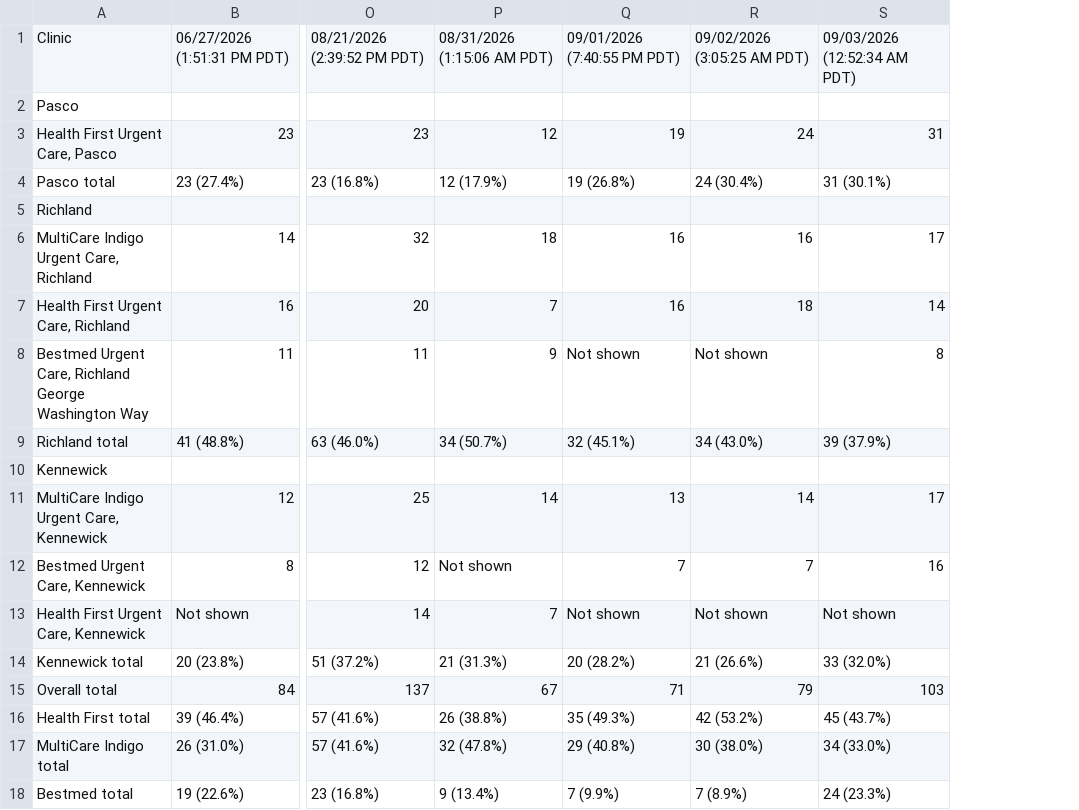
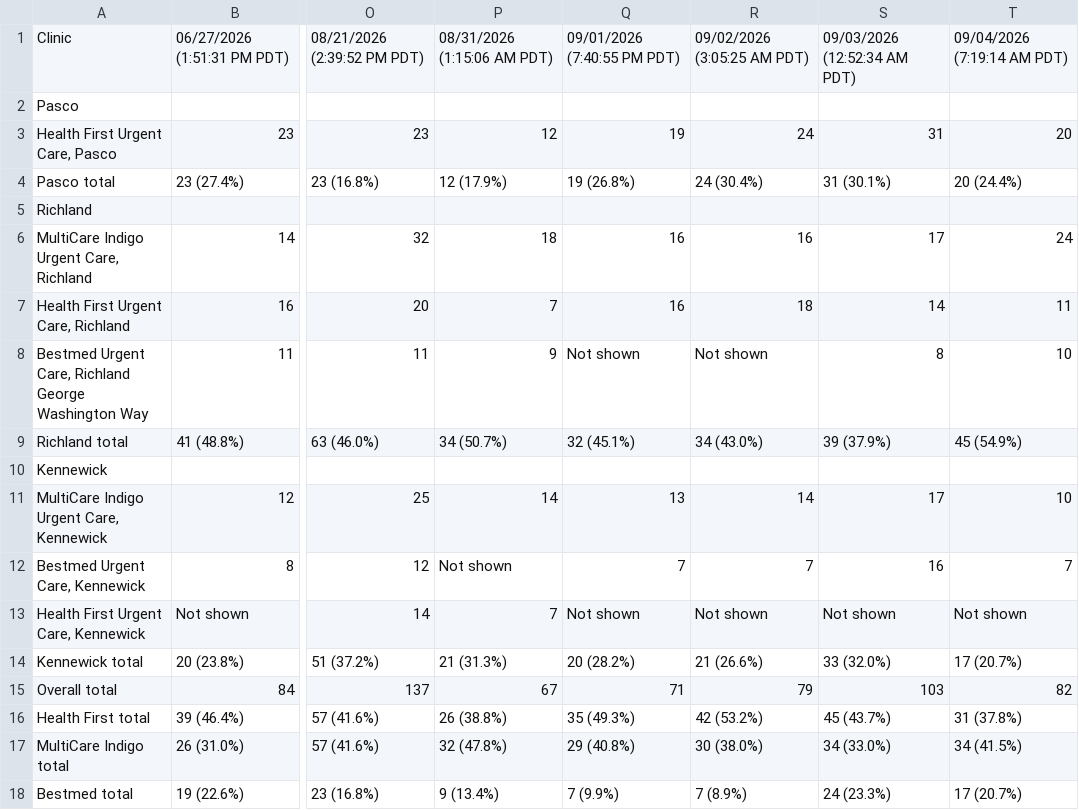
Before and after one commit to rocky19102/1, a CSV file: outputs/solv_appointments_history.csv, drawn as a sheet; only a part is shown, gaps mark what is left out; the diff names each change by its address in the sheet, - before the commit and + after, or states it on an @@ line.

```diff
--- a/outputs/solv_appointments_history.csv
+++ b/outputs/solv_appointments_history.csv
+column T, rows 1-18: 09/04/2026 (7:19:14 AM PDT) |  | 20 | 20 (24.4%) |  | 24 | 11 | 10 | 45 (54.9%) |  | 10 | 7 | Not shown | 17 (20.7%) | 82 | 31 (37.8%) | 34 (41.5%) | 17 (20.7%)
```
Also changed, not shown: outputs/solv_appointments.csv, 5 other files.
